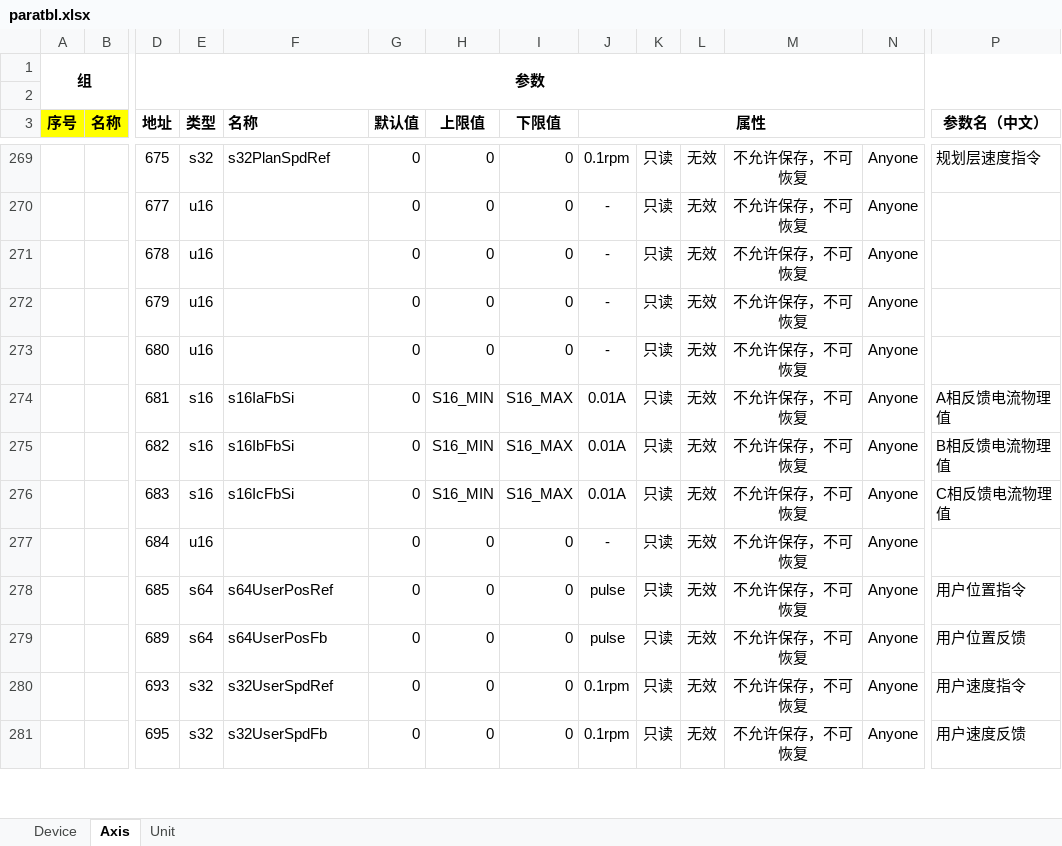
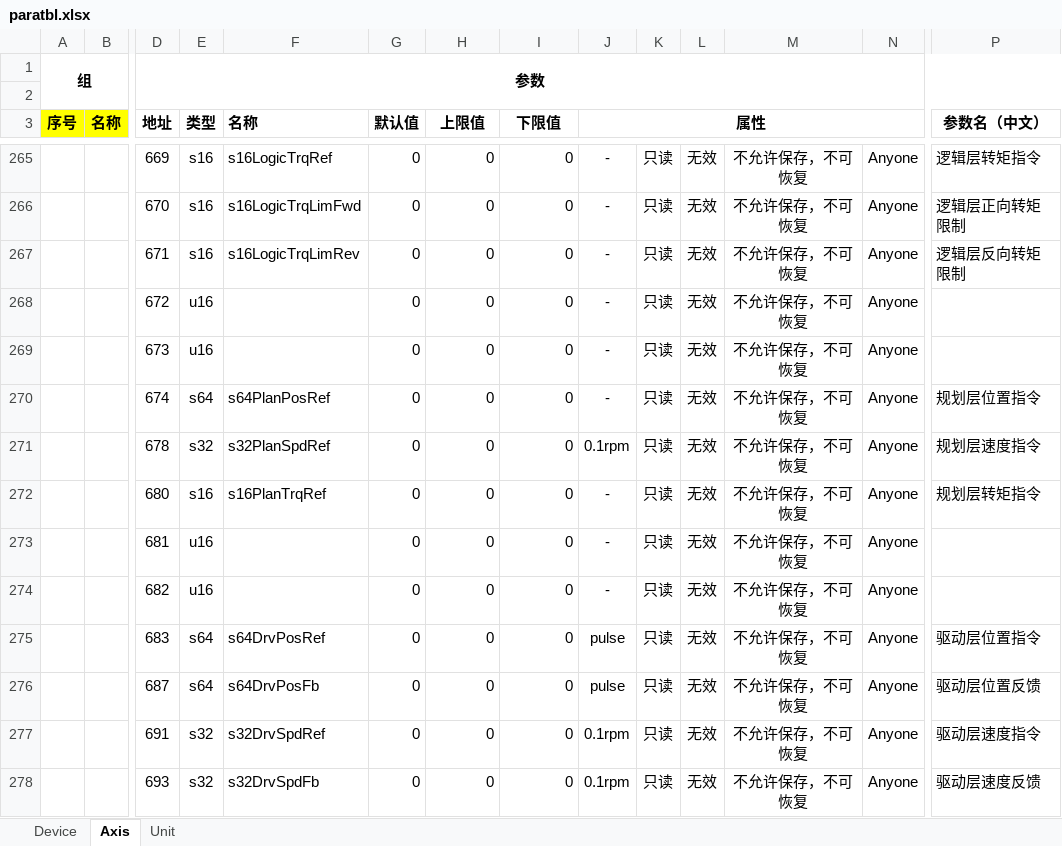
Before and after one commit to uYanki/gsdk, an Excel workbook: examples/stm32hal_g070rb_Servo/Database/paratbl.xlsx, sheet Axis, drawn as a sheet; only a part is shown, gaps mark what is left out; values as stored, in another font and other column widths than the file's, no borders; conditional formats not drawn; removed rows and columns are numbered as before the commit, all else as after; rows hold the shown columns only; the diff covers the shown part only; the diff names each change by its address in the sheet, - before the commit and + after, or states it on an @@ line.

```diff
--- a/examples/stm32hal_g070rb_Servo/Database/paratbl.xlsx (sheet Axis)
+++ b/examples/stm32hal_g070rb_Servo/Database/paratbl.xlsx (sheet Axis)
-D265 (地址): 675
+D265 (地址): 669
-E265 (类型): s32
+E265 (类型): s16
-F265 (名称): s32PlanSpdRef
+F265 (名称): s16LogicTrqRef
-J265 (属性): 0.1rpm
+J265 (属性): -
-P265 (参数名（中文）): 规划层速度指令
+P265 (参数名（中文）): 逻辑层转矩指令
-D266 (地址): 677
+D266 (地址): 670
-E266 (类型): u16
+E266 (类型): s16
-F266 (名称): (empty)
+F266 (名称): s16LogicTrqLimFwd
-P266 (参数名（中文）): (empty)
+P266 (参数名（中文）): 逻辑层正向转矩限制
+row 267:  |  | 671 | s16 | s16LogicTrqLimRev | 0 | 0 | 0 | - | 只读 | 无效 | 不允许保存，不可恢复 | Anyone | 逻辑层反向转矩限制
-D268 (地址): 678
+D268 (地址): 672
-D269 (地址): 679
+D269 (地址): 673
+row 270:  |  | 674 | s64 | s64PlanPosRef | 0 | 0 | 0 | - | 只读 | 无效 | 不允许保存，不可恢复 | Anyone | 规划层位置指令
+row 271:  |  | 678 | s32 | s32PlanSpdRef | 0 | 0 | 0 | 0.1rpm | 只读 | 无效 | 不允许保存，不可恢复 | Anyone | 规划层速度指令
+row 272:  |  | 680 | s16 | s16PlanTrqRef | 0 | 0 | 0 | - | 只读 | 无效 | 不允许保存，不可恢复 | Anyone | 规划层转矩指令
-D273 (地址): 680
+D273 (地址): 681
-row 274:  |  | 681 | s16 | s16IaFbSi | 0 | S16_MIN | S16_MAX | 0.01A | 只读 | 无效 | 不允许保存，不可恢复 | Anyone | A相反馈电流物理值
-row 275:  |  | 682 | s16 | s16IbFbSi | 0 | S16_MIN | S16_MAX | 0.01A | 只读 | 无效 | 不允许保存，不可恢复 | Anyone | B相反馈电流物理值
-row 276:  |  | 683 | s16 | s16IcFbSi | 0 | S16_MIN | S16_MAX | 0.01A | 只读 | 无效 | 不允许保存，不可恢复 | Anyone | C相反馈电流物理值
-D274 (地址): 684
+D274 (地址): 682
-D275 (地址): 685
+D275 (地址): 683
-F275 (名称): s64UserPosRef
+F275 (名称): s64DrvPosRef
-P275 (参数名（中文）): 用户位置指令
+P275 (参数名（中文）): 驱动层位置指令
-D276 (地址): 689
+D276 (地址): 687
-F276 (名称): s64UserPosFb
+F276 (名称): s64DrvPosFb
-P276 (参数名（中文）): 用户位置反馈
+P276 (参数名（中文）): 驱动层位置反馈
-D277 (地址): 693
+D277 (地址): 691
-F277 (名称): s32UserSpdRef
+F277 (名称): s32DrvSpdRef
-P277 (参数名（中文）): 用户速度指令
+P277 (参数名（中文）): 驱动层速度指令
-D278 (地址): 695
+D278 (地址): 693
-F278 (名称): s32UserSpdFb
+F278 (名称): s32DrvSpdFb
-P278 (参数名（中文）): 用户速度反馈
+P278 (参数名（中文）): 驱动层速度反馈
```
Also changed, not shown: 46 added rows, 17 removed rows and 105 edited cells elsewhere in this sheet, 17 other files.
